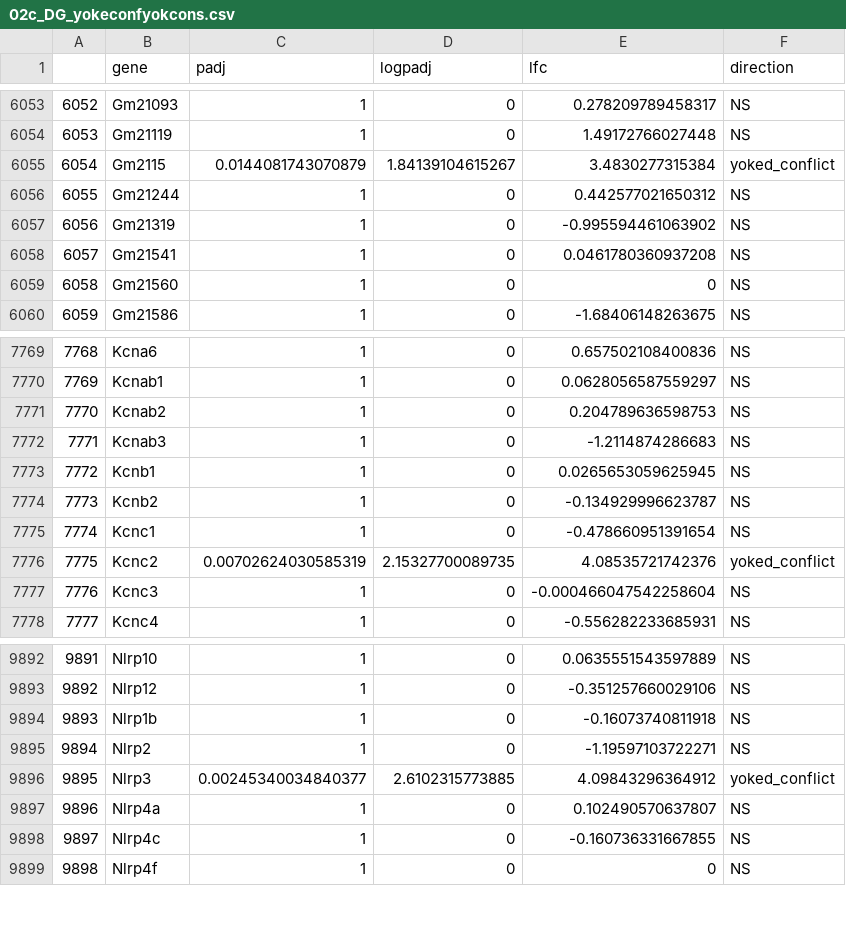
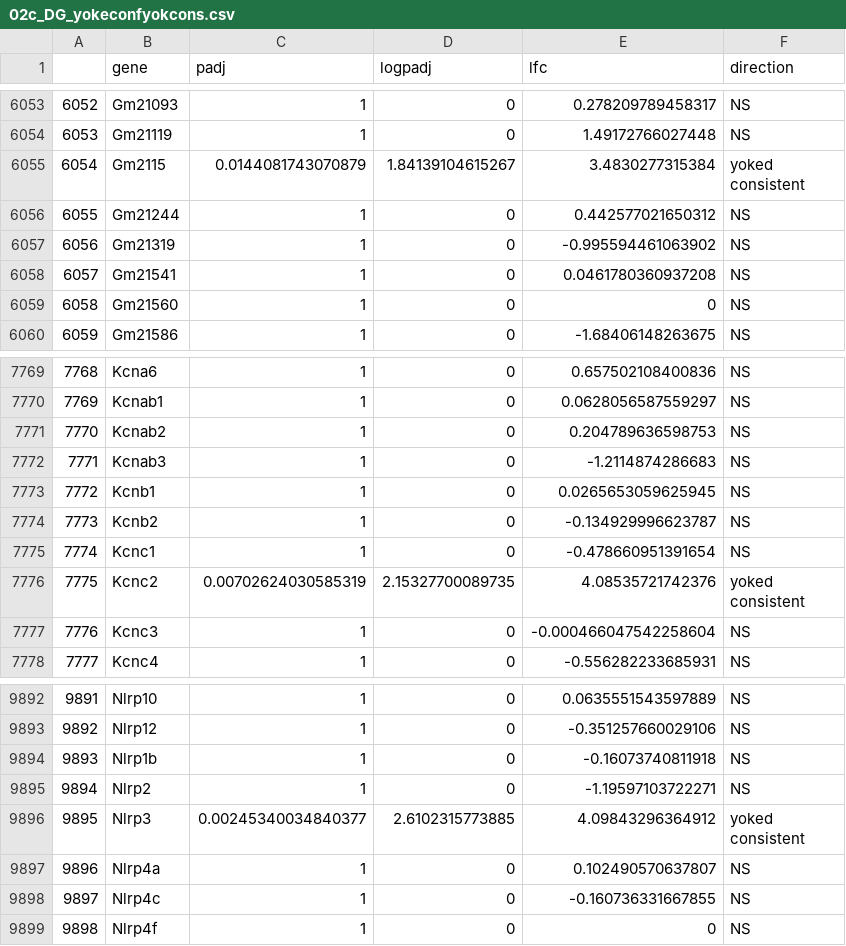
Before and after one commit to raynamharris/IntegrativeProjectWT2015, a CSV file: data/02c_DG_yokeconfyokcons.csv, drawn as a sheet; only a part is shown, gaps mark what is left out.

```diff
--- a/data/02c_DG_yokeconfyokcons.csv
+++ b/data/02c_DG_yokeconfyokcons.csv
@@ -6054,3 +6054,4 @@
 "6053","Gm21119",1,0,1.49172766027448,"NS"
-"6054","Gm2115",0.0144081743070879,1.84139104615267,3.4830277315384,"yoked_conflict"
+"6054","Gm2115",0.0144081743070879,1.84139104615267,3.4830277315384,"yoked
+consistent"
 "6055","Gm21244",1,0,0.442577021650312,"NS"
@@ -7775,3 +7776,4 @@
 "7774","Kcnc1",1,0,-0.478660951391654,"NS"
-"7775","Kcnc2",0.00702624030585319,2.15327700089735,4.08535721742376,"yoked_conflict"
+"7775","Kcnc2",0.00702624030585319,2.15327700089735,4.08535721742376,"yoked
+consistent"
 "7776","Kcnc3",1,0,-0.000466047542258604,"NS"
@@ -9895,3 +9897,4 @@
 "9894","Nlrp2",1,0,-1.19597103722271,"NS"
-"9895","Nlrp3",0.00245340034840377,2.6102315773885,4.09843296364912,"yoked_conflict"
+"9895","Nlrp3",0.00245340034840377,2.6102315773885,4.09843296364912,"yoked
+consistent"
 "9896","Nlrp4a",1,0,0.102490570637807,"NS"
```
Also changed, not shown: data/02c_CA1_consyokcons.csv, data/02c_CA1_yokeconfyokcons.csv, 33 other files.
